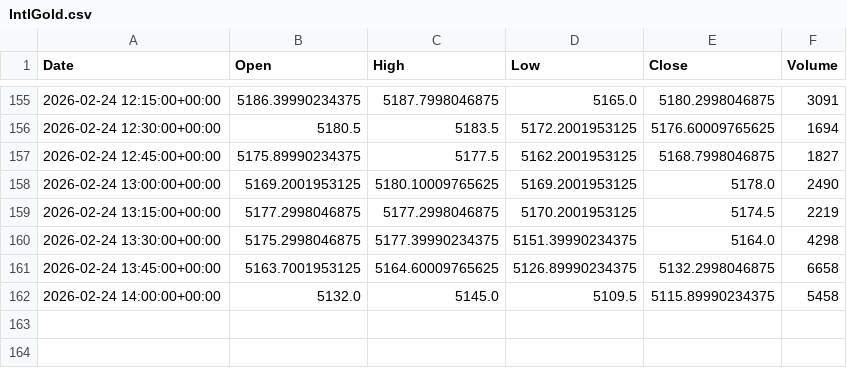
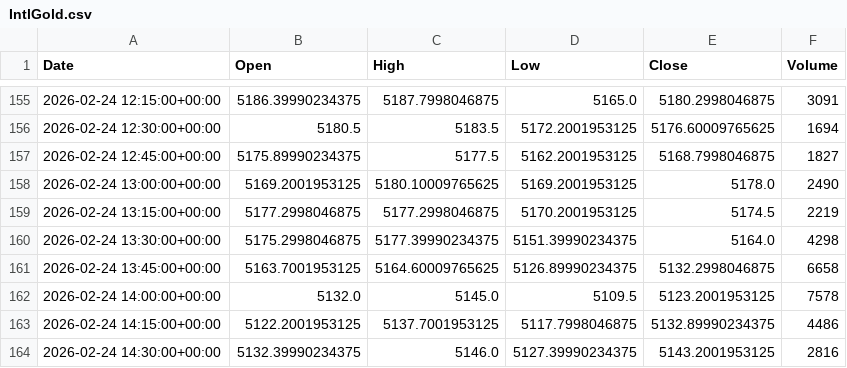
Before and after one commit to ericsutw/basic, a CSV file: data/currency/IntlGold.csv, drawn as a sheet; only a part is shown, gaps mark what is left out.

```diff
--- a/data/currency/IntlGold.csv
+++ b/data/currency/IntlGold.csv
@@ -161,2 +161,4 @@
 2026-02-24 13:45:00+00:00,5163.7001953125,5164.60009765625,5126.89990234375,5132.2998046875,6658
-2026-02-24 14:00:00+00:00,5132.0,5145.0,5109.5,5115.89990234375,5458
+2026-02-24 14:00:00+00:00,5132.0,5145.0,5109.5,5123.2001953125,7578
+2026-02-24 14:15:00+00:00,5122.2001953125,5137.7001953125,5117.7998046875,5132.89990234375,4486
+2026-02-24 14:30:00+00:00,5132.39990234375,5146.0,5127.39990234375,5143.2001953125,2816
```
Also changed, not shown: data/currency/BTC.csv, data/currency/NTDVND.csv, 2 other files.
